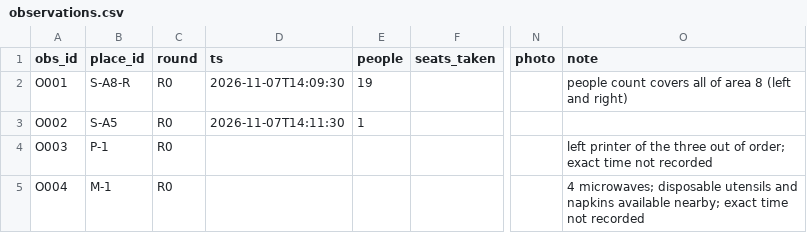
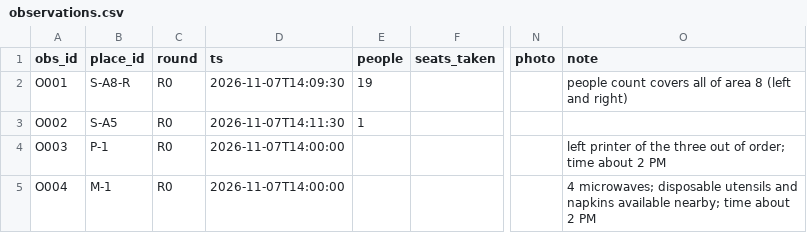
Before and after one commit to YahwehC/td26-build-a-dataset, a CSV file: data/observations.csv, drawn as a sheet; only a part is shown, gaps mark what is left out; the diff names each change by its address in the sheet, - before the commit and + after, or states it on an @@ line.

Commit message:
App v2: isometric 2.5D map, photo lightbox, procedural 3D amenity viewer, photo ingest tool
Adds printer and microwave observations, empty photos/vending_items tables, and git-ignores raw photos.

```diff
--- a/data/observations.csv
+++ b/data/observations.csv
-D4:D5 (ts): (empty)
+D4:D5 (ts): 2026-11-07T14:00:00
-O4 (note): …of order; exact time not recorded
+O4 (note): …of order; time about 2 PM
-O5 (note): …available nearby; exact time not recorded
+O5 (note): …available nearby; time about 2 PM
```
Also changed, not shown: 11 other files.
